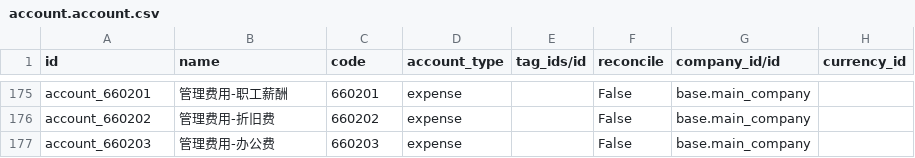
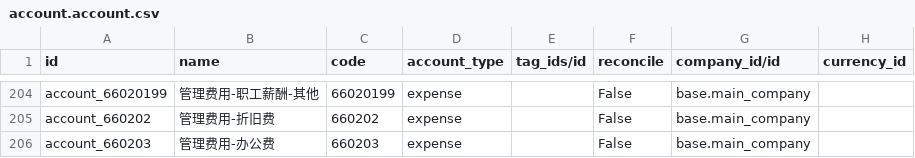
Before and after one commit to chr00tt/cn_odoo, a CSV file: cn_account/demo/account.account.csv, drawn as a sheet; only a part is shown, gaps mark what is left out; the diff covers the shown part only.

Commit message:
[IMP] account: demo

```diff
--- a/cn_account/demo/account.account.csv
+++ b/cn_account/demo/account.account.csv
@@ -175,2 +204,2 @@
-"account_660201","管理费用-职工薪酬","660201","expense","","False","base.main_company",""
+"account_66020199","管理费用-职工薪酬-其他","66020199","expense","","False","base.main_company",""
 "account_660202","管理费用-折旧费","660202","expense","","False","base.main_company",""
```
Also changed, not shown: 29 added rows elsewhere in this file, 2 other files.
